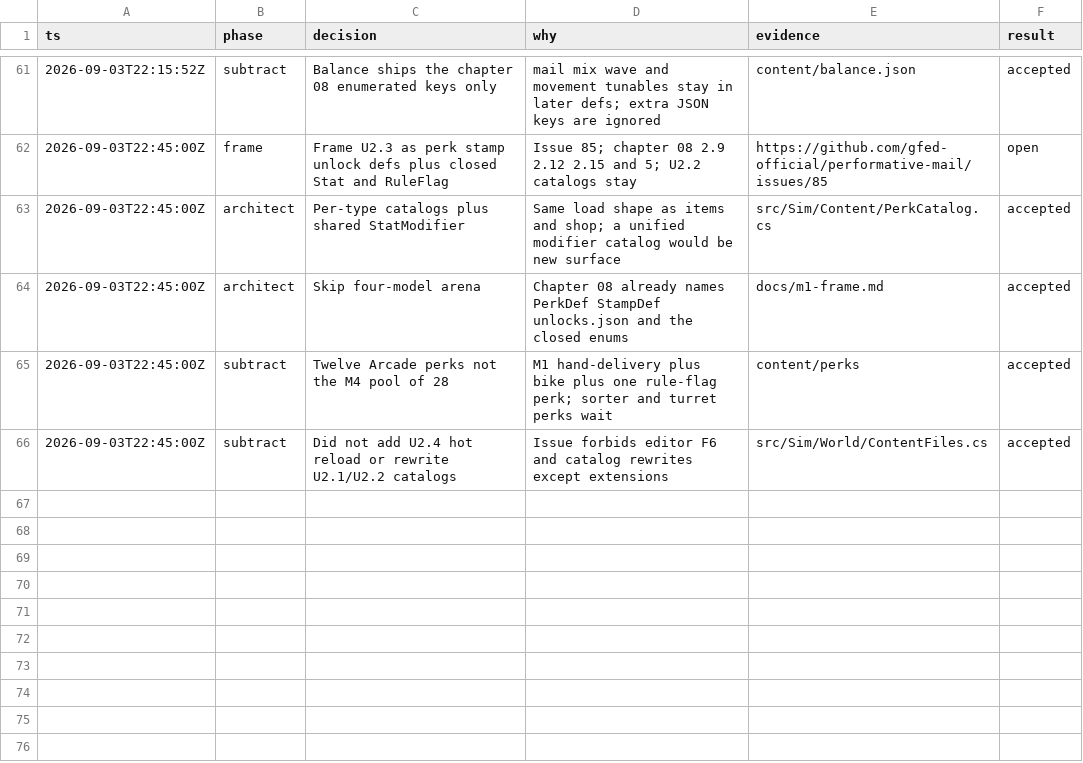
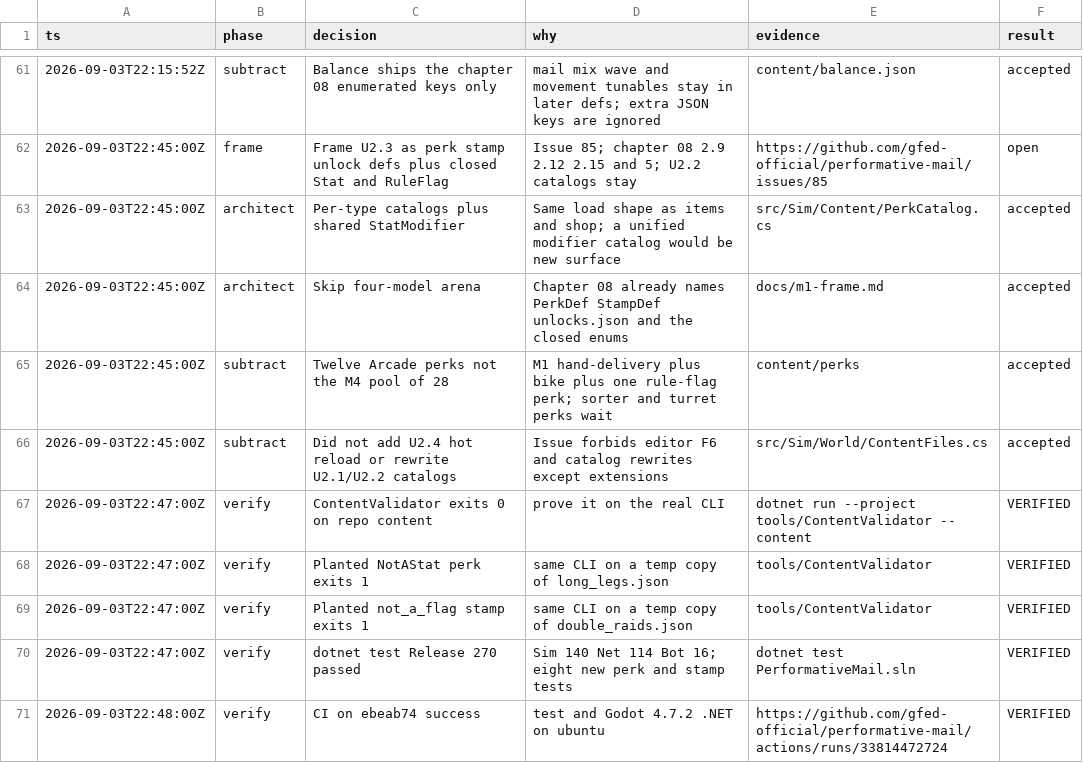
Before and after one commit to gfed-official/performative-mail, a TSV file: docs/m1-decisions.tsv, drawn as a sheet; only a part is shown, gaps mark what is left out.

```diff
--- a/docs/m1-decisions.tsv
+++ b/docs/m1-decisions.tsv
@@ -66 +66,6 @@ ts	phase	decision	why	evidence	result
 2026-09-03T22:45:00Z	subtract	Did not add U2.4 hot reload or rewrite U2.1/U2.2 catalogs	Issue forbids editor F6 and catalog rewrites except extensions	src/Sim/World/ContentFiles.cs	accepted
+2026-09-03T22:47:00Z	verify	ContentValidator exits 0 on repo content	prove it on the real CLI	dotnet run --project tools/ContentValidator -- content	VERIFIED
+2026-09-03T22:47:00Z	verify	Planted NotAStat perk exits 1	same CLI on a temp copy of long_legs.json	tools/ContentValidator	VERIFIED
+2026-09-03T22:47:00Z	verify	Planted not_a_flag stamp exits 1	same CLI on a temp copy of double_raids.json	tools/ContentValidator	VERIFIED
+2026-09-03T22:47:00Z	verify	dotnet test Release 270 passed	Sim 140 Net 114 Bot 16; eight new perk and stamp tests	dotnet test PerformativeMail.sln	VERIFIED
+2026-09-03T22:48:00Z	verify	CI on ebeab74 success	test and Godot 4.7.2 .NET on ubuntu	https://github.com/gfed-official/performative-mail/actions/runs/33814472724	VERIFIED
```
